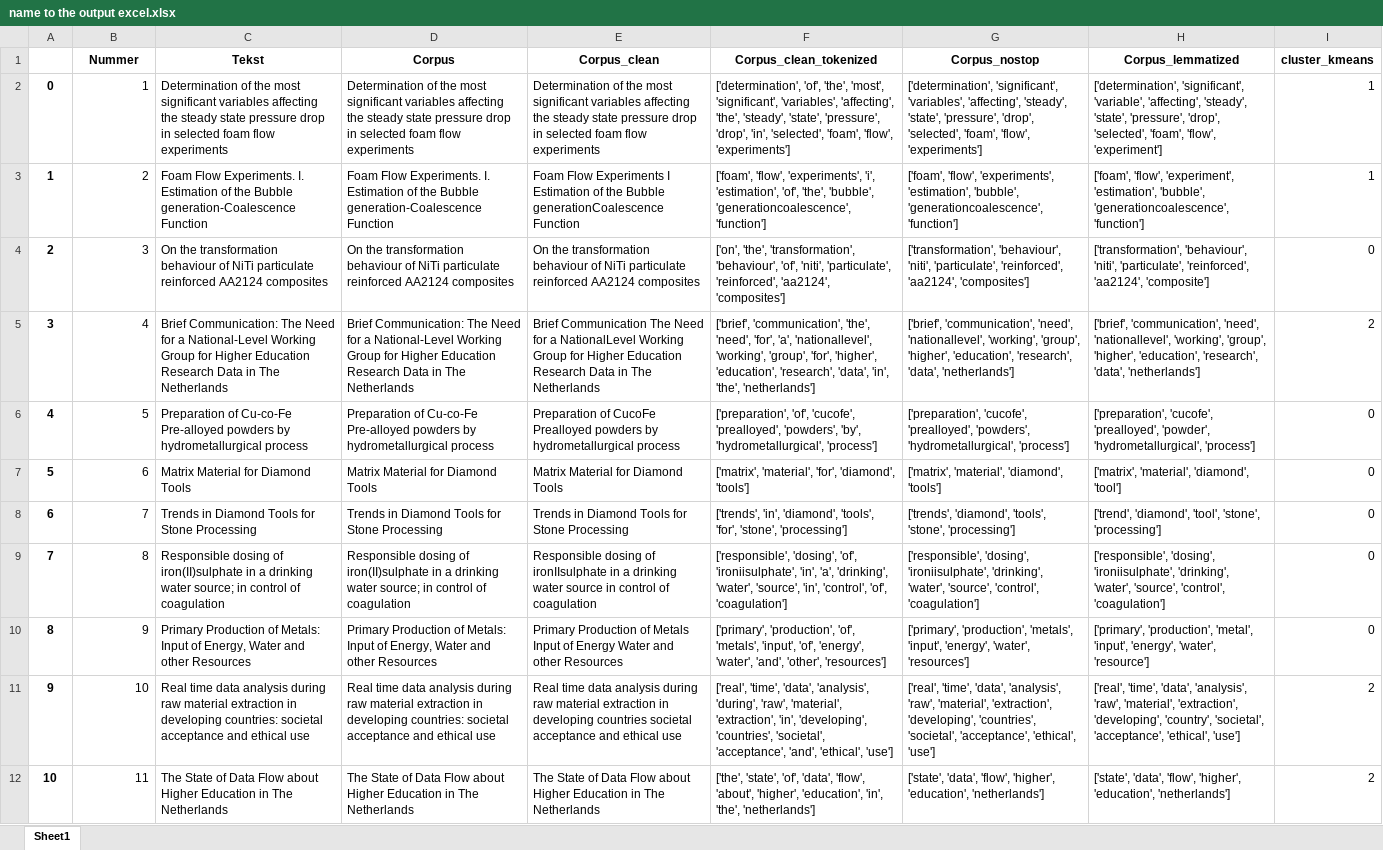
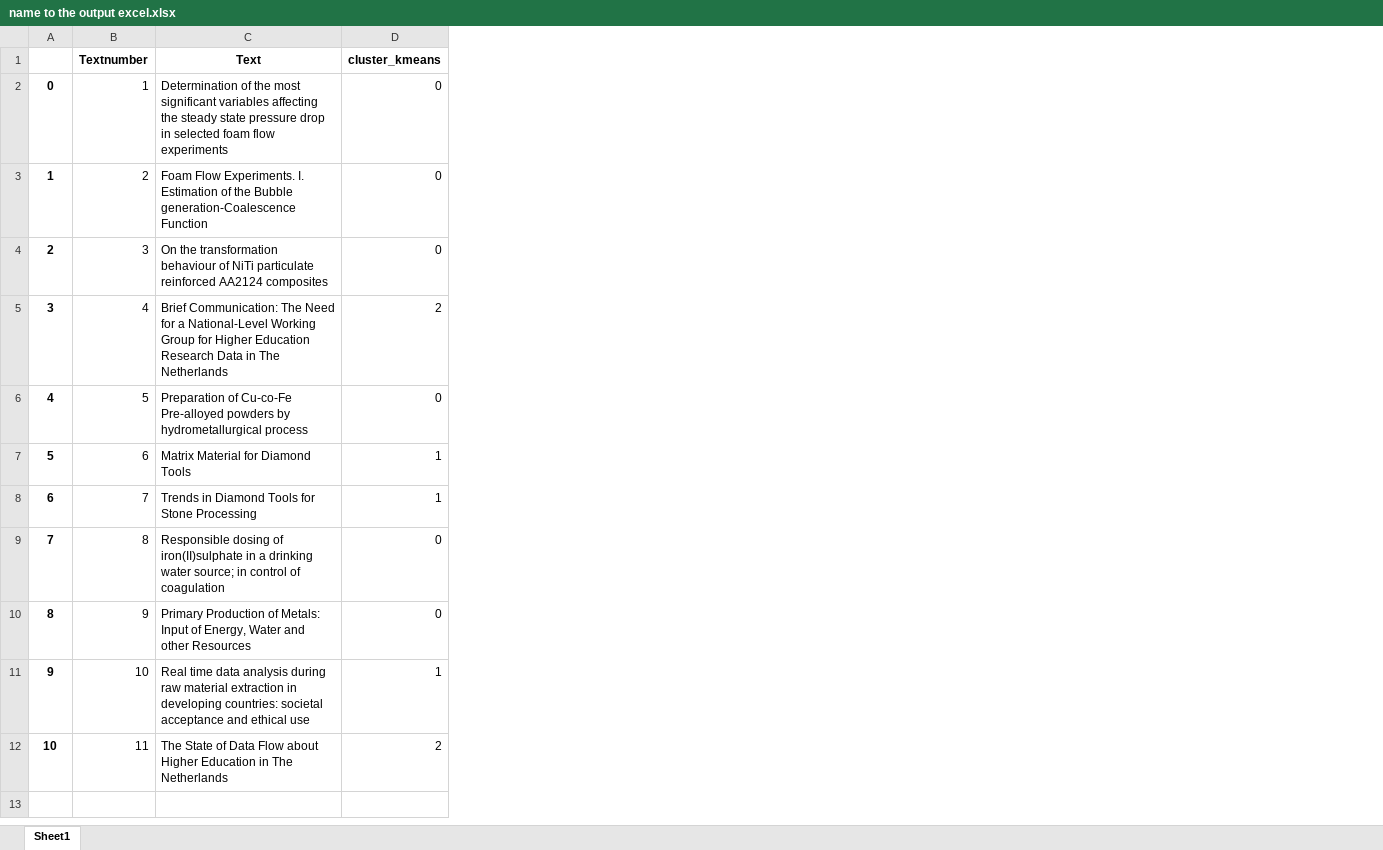
Before and after one commit to RaThorat/text_clustering, an Excel workbook: name to the output excel.xlsx, sheet Sheet1, drawn as a sheet; values as stored, in another font and other column widths than the file's, no borders; removed rows and columns are numbered as before the commit, all else as after; the diff names each change by its address in the sheet, - before the commit and + after, or states it on an @@ line.

```diff
--- a/name to the output excel.xlsx (sheet Sheet1)
+++ b/name to the output excel.xlsx (sheet Sheet1)
-column D, rows 2-12: Determination of the most significant variables affecting the steady state pressure drop in selected foam flow experiments | Foam Flow Experiments. I. Estimation of the Bubble generation-Coalescence Function | On the transformation behaviour of NiTi particulate reinforced AA2124 composites | Brief Communication: The Need for a National-Level Working Group for Higher Education Research Data in The Netherlands | Preparation of Cu-co-Fe Pre-alloyed powders by hydrometallurgical process | Matrix Material for Diamond Tools | Trends in Diamond Tools for Stone Processing | Responsible dosing of iron(II)sulphate in a drinking water source; in control of coagulation | Primary Production of Metals: Input of Energy, Water and other Resources | Real time data analysis during raw material extraction in developing countries: societal acceptance and ethical use | The State of Data Flow about Higher Education in The Netherlands
-column E, rows 2-12: Determination of the most significant variables affecting the steady state pressure drop in selected foam flow experiments | Foam Flow Experiments I Estimation of the Bubble generationCoalescence Function | On the transformation behaviour of NiTi particulate reinforced AA2124 composites | Brief Communication The Need for a NationalLevel Working Group for Higher Education Research Data in The Netherlands | Preparation of CucoFe Prealloyed powders by hydrometallurgical process | Matrix Material for Diamond Tools | Trends in Diamond Tools for Stone Processing | Responsible dosing of ironIIsulphate in a drinking water source in control of coagulation | Primary Production of Metals Input of Energy Water and other Resources | Real time data analysis during raw material extraction in developing countries societal acceptance and ethical use | The State of Data Flow about Higher Education in The Netherlands
-column F, rows 2-12: ['determination', 'of', 'the', 'most', 'significant', 'variables', 'affecting', 'the', 'steady', 'state', 'pressure', 'drop', 'in', 'selected', 'foam', 'flow', 'experiments'] | ['foam', 'flow', 'experiments', 'i', 'estimation', 'of', 'the', 'bubble', 'generationcoalescence', 'function'] | ['on', 'the', 'transformation', 'behaviour', 'of', 'niti', 'particulate', 'reinforced', 'aa2124', 'composites'] | ['brief', 'communication', 'the', 'need', 'for', 'a', 'nationallevel', 'working', 'group', 'for', 'higher', 'education', 'research', 'data', 'in', 'the', 'netherlands'] | ['preparation', 'of', 'cucofe', 'prealloyed', 'powders', 'by', 'hydrometallurgical', 'process'] | ['matrix', 'material', 'for', 'diamond', 'tools'] | ['trends', 'in', 'diamond', 'tools', 'for', 'stone', 'processing'] | ['responsible', 'dosing', 'of', 'ironiisulphate', 'in', 'a', 'drinking', 'water', 'source', 'in', 'control', 'of', 'coagulation'] | ['primary', 'production', 'of', 'metals', 'input', 'of', 'energy', 'water', 'and', 'other', 'resources'] | ['real', 'time', 'data', 'analysis', 'during', 'raw', 'material', 'extraction', 'in', 'developing', 'countries', 'societal', 'acceptance', 'and', 'ethical', 'use'] | ['the', 'state', 'of', 'data', 'flow', 'about', 'higher', 'education', 'in', 'the', 'netherlands']
-column G, rows 2-12: ['determination', 'significant', 'variables', 'affecting', 'steady', 'state', 'pressure', 'drop', 'selected', 'foam', 'flow', 'experiments'] | ['foam', 'flow', 'experiments', 'estimation', 'bubble', 'generationcoalescence', 'function'] | ['transformation', 'behaviour', 'niti', 'particulate', 'reinforced', 'aa2124', 'composites'] | ['brief', 'communication', 'need', 'nationallevel', 'working', 'group', 'higher', 'education', 'research', 'data', 'netherlands'] | ['preparation', 'cucofe', 'prealloyed', 'powders', 'hydrometallurgical', 'process'] | ['matrix', 'material', 'diamond', 'tools'] | ['trends', 'diamond', 'tools', 'stone', 'processing'] | ['responsible', 'dosing', 'ironiisulphate', 'drinking', 'water', 'source', 'control', 'coagulation'] | ['primary', 'production', 'metals', 'input', 'energy', 'water', 'resources'] | ['real', 'time', 'data', 'analysis', 'raw', 'material', 'extraction', 'developing', 'countries', 'societal', 'acceptance', 'ethical', 'use'] | ['state', 'data', 'flow', 'higher', 'education', 'netherlands']
-column H, rows 2-12: ['determination', 'significant', 'variable', 'affecting', 'steady', 'state', 'pressure', 'drop', 'selected', 'foam', 'flow', 'experiment'] | ['foam', 'flow', 'experiment', 'estimation', 'bubble', 'generationcoalescence', 'function'] | ['transformation', 'behaviour', 'niti', 'particulate', 'reinforced', 'aa2124', 'composite'] | ['brief', 'communication', 'need', 'nationallevel', 'working', 'group', 'higher', 'education', 'research', 'data', 'netherlands'] | ['preparation', 'cucofe', 'prealloyed', 'powder', 'hydrometallurgical', 'process'] | ['matrix', 'material', 'diamond', 'tool'] | ['trend', 'diamond', 'tool', 'stone', 'processing'] | ['responsible', 'dosing', 'ironiisulphate', 'drinking', 'water', 'source', 'control', 'coagulation'] | ['primary', 'production', 'metal', 'input', 'energy', 'water', 'resource'] | ['real', 'time', 'data', 'analysis', 'raw', 'material', 'extraction', 'developing', 'country', 'societal', 'acceptance', 'ethical', 'use'] | ['state', 'data', 'flow', 'higher', 'education', 'netherlands']
-row 1:  | Nummer | Tekst | Corpus | Corpus_clean | Corpus_clean_tokenized | Corpus_nostop | Corpus_lemmatized | cluster_kmeans
+row 1:  | Textnumber | Text | cluster_kmeans
-D2:D3: 1
+D2:D3: 0
-D7:D8: 0
+D7:D8: 1
-D11: 2
+D11: 1
```
Also changed, not shown: 2 other files.
